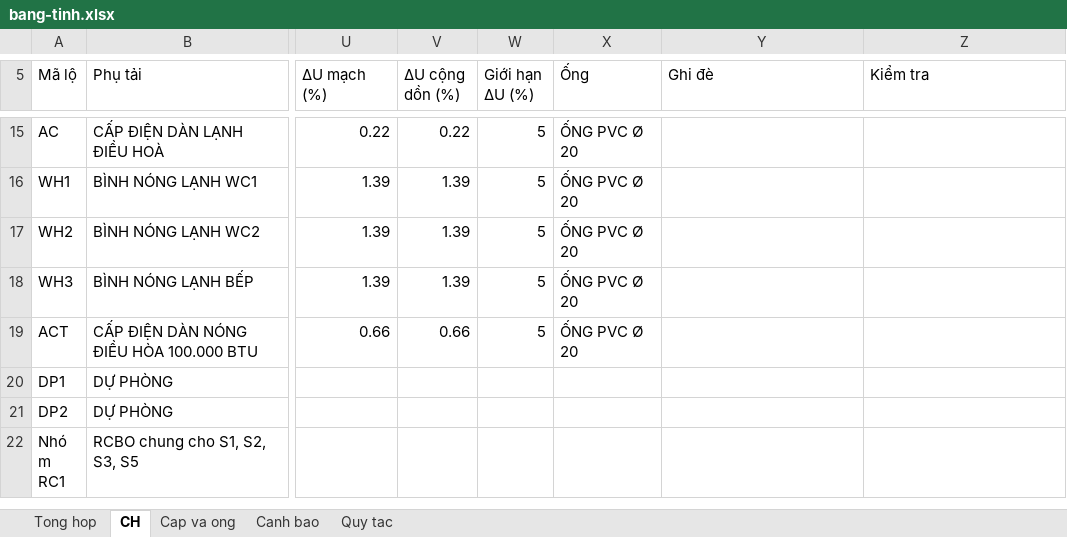
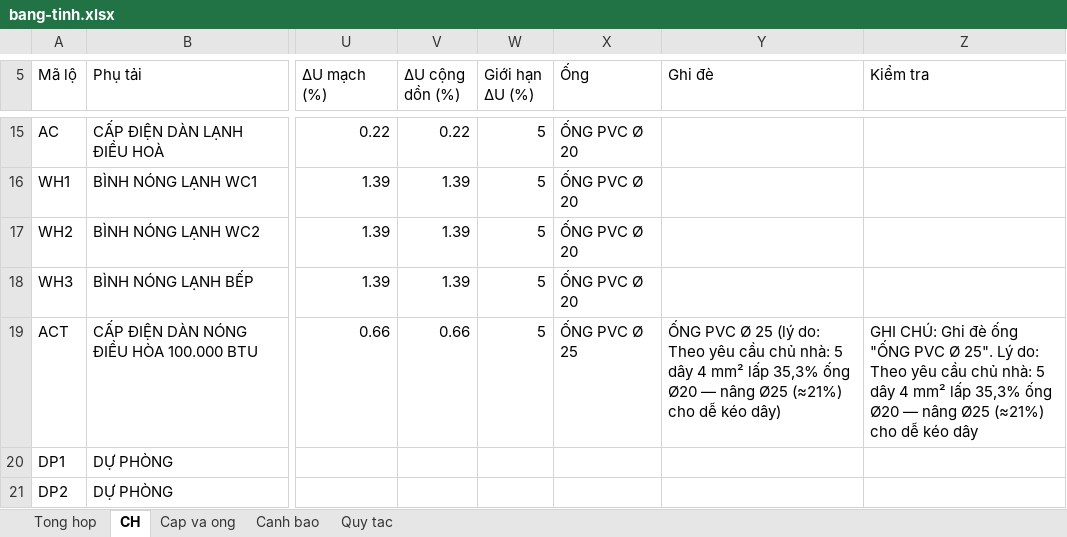
Before and after one commit to namhoangids/Spec-FFE, an Excel workbook: dien/du-an/can-ho-3pn-3-pha/out/bang-tinh.xlsx, sheet CH, drawn as a sheet; only a part is shown, gaps mark what is left out; the shorter side is filled out with more unchanged rows; values as stored, in another font and other column widths than the file's, no borders; the diff names each change by its address in the sheet, - before the commit and + after, or states it on an @@ line.

```diff
--- a/dien/du-an/can-ho-3pn-3-pha/out/bang-tinh.xlsx (sheet CH)
+++ b/dien/du-an/can-ho-3pn-3-pha/out/bang-tinh.xlsx (sheet CH)
-X19 (Ống): ỐNG PVC Ø 20
+X19 (Ống): ỐNG PVC Ø 25
-Y19 (Ghi đè): (empty)
+Y19 (Ghi đè): ỐNG PVC Ø 25 (lý do: Theo yêu cầu chủ nhà: 5 dây 4 mm² lấp 35,3% ống Ø20 — nâng Ø25 (≈21%) cho dễ kéo dây)
-Z19 (Kiểm tra): (empty)
+Z19 (Kiểm tra): GHI CHÚ: Ghi đè ống "ỐNG PVC Ø 25". Lý do: Theo yêu cầu chủ nhà: 5 dây 4 mm² lấp 35,3% ống Ø20 — nâng Ø25 (≈21%) cho dễ kéo dây
```
Also changed, not shown: sheet Canh bao, sheet Cap va ong, sheet Tong hop, 11 other files.
